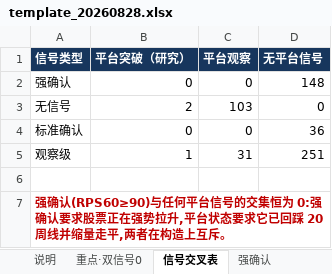
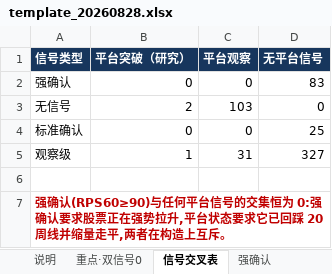
Before and after one commit to chenqiang0929-opus/open-xquant, an Excel workbook: examples/ashare-bull-stock-study/results/codex_cross_check/template_20260828.xlsx, sheet 信号交叉表, drawn as a sheet; values as stored, in another font and other column widths than the file's, no borders; the diff names each change by its address in the sheet, - before the commit and + after, or states it on an @@ line.

```diff
--- a/examples/ashare-bull-stock-study/results/codex_cross_check/template_20260828.xlsx (sheet 信号交叉表)
+++ b/examples/ashare-bull-stock-study/results/codex_cross_check/template_20260828.xlsx (sheet 信号交叉表)
-D2 (无平台信号): 148
+D2 (无平台信号): 83
-D4 (无平台信号): 36
+D4 (无平台信号): 25
-D5 (无平台信号): 251
+D5 (无平台信号): 327
```
Also changed, not shown: sheet 全部清单, sheet 强确认, sheet 锚点对照, sheet 说明, sheet 检查, sheet 平台突破, 2 more sheets, other sheet tabs, 1 other file.
